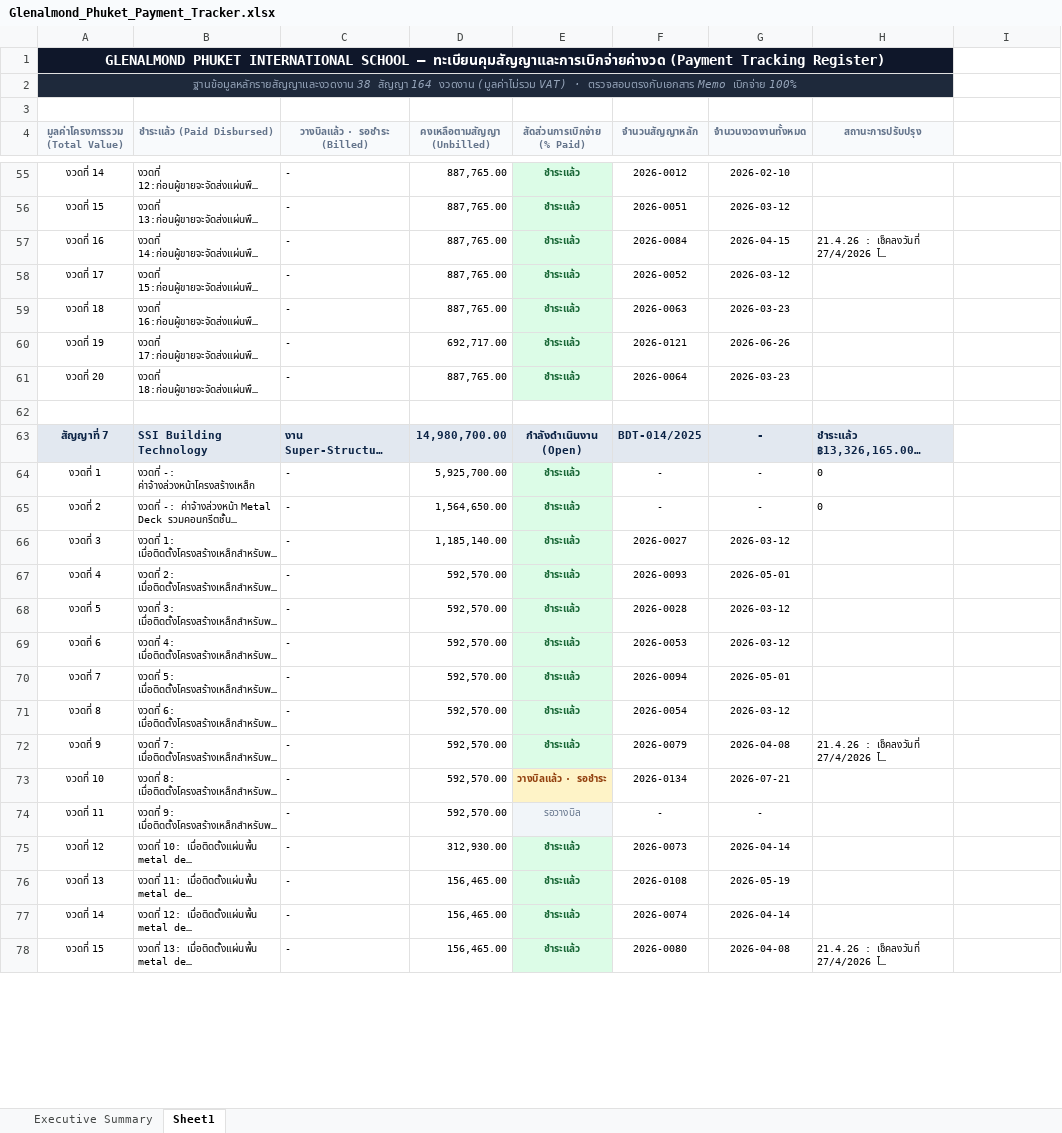
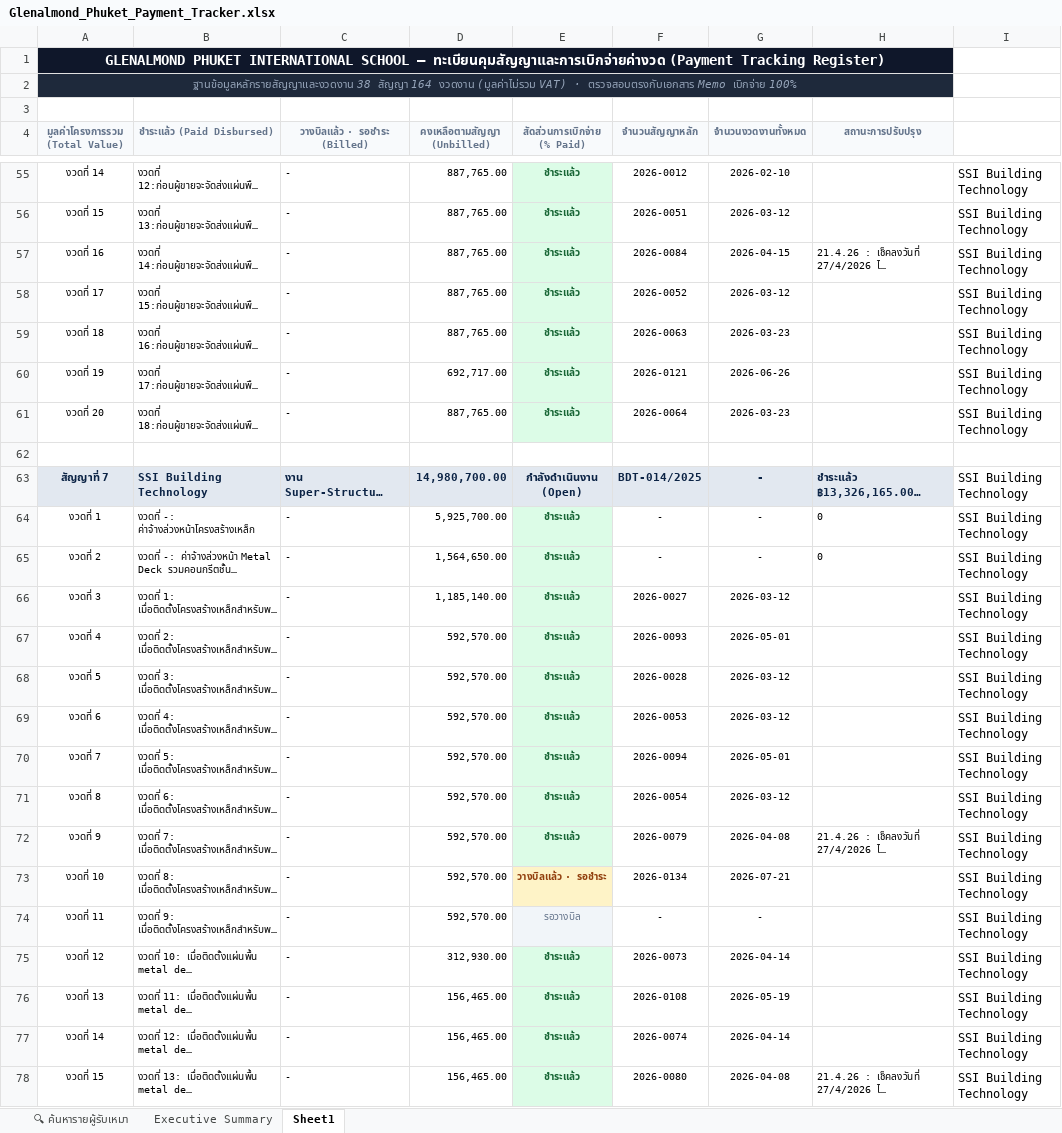
Before and after one commit to sarawutarsa-blip/epcm-phuket, an Excel workbook: assets/Glenalmond_Phuket_Payment_Tracker.xlsx, sheet Sheet1, drawn as a sheet; only a part is shown, gaps mark what is left out; long unchanged cells end in …; values as stored, in another font and other column widths than the file's, no borders; the diff covers the shown part only; the diff names each change by its address in the sheet, - before the commit and + after, or states it on an @@ line.

```diff
--- a/assets/Glenalmond_Phuket_Payment_Tracker.xlsx (sheet Sheet1)
+++ b/assets/Glenalmond_Phuket_Payment_Tracker.xlsx (sheet Sheet1)
+sheet tab: 🔍 ค้นหารายผู้รับเหมา
-I55:I61: (empty)
+I55:I61: SSI Building Technology
-I63:I78: (empty)
+I63:I78: SSI Building Technology
```
Also changed, not shown: 180 edited cells elsewhere in this sheet.
